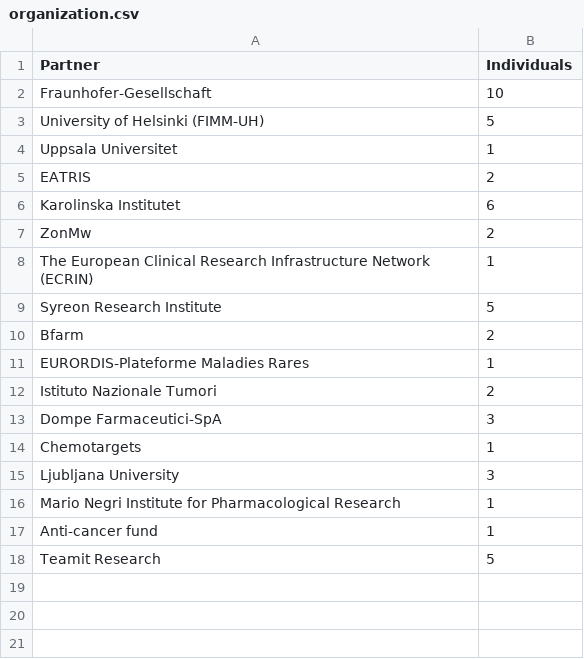
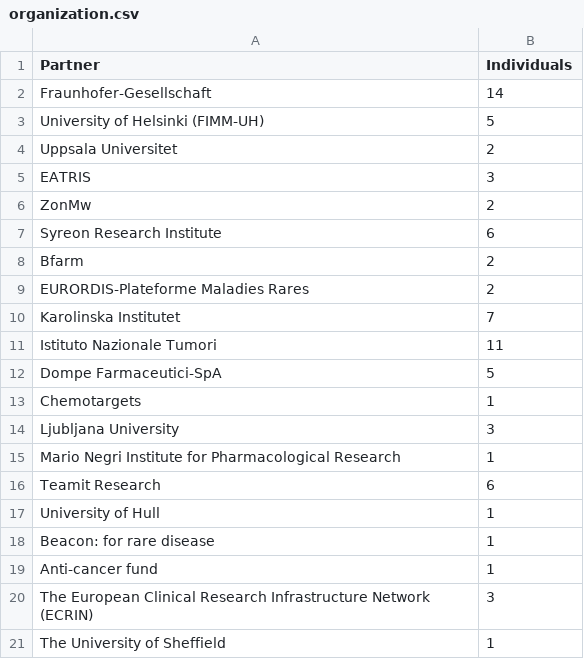
Before and after one commit to REMEDI4ALL/kg_dashboard, a CSV file: data/organization.csv, drawn as a sheet.

```diff
--- a/data/organization.csv
+++ b/data/organization.csv
@@ -1,14 +1,13 @@
 Partner,Individuals
-Fraunhofer-Gesellschaft,10
+Fraunhofer-Gesellschaft,14
 University of Helsinki (FIMM-UH),5
-Uppsala Universitet,1
-EATRIS,2
-Karolinska Institutet,6
+Uppsala Universitet,2
+EATRIS,3
 ZonMw,2
-The European Clinical Research Infrastructure Network (ECRIN),1
-Syreon Research Institute,5
+Syreon Research Institute,6
 Bfarm,2
-EURORDIS-Plateforme Maladies Rares,1
-Istituto Nazionale Tumori,2
-Dompe Farmaceutici-SpA,3
+EURORDIS-Plateforme Maladies Rares,2
+Karolinska Institutet,7
+Istituto Nazionale Tumori,11
+Dompe Farmaceutici-SpA,5
 Chemotargets,1
@@ -16,3 +15,7 @@ Ljubljana University,3
 Mario Negri Institute for Pharmacological Research,1
+Teamit Research,6
+University of Hull,1
+Beacon: for rare disease,1
 Anti-cancer fund,1
-Teamit Research,5
+The European Clinical Research Infrastructure Network (ECRIN),3
+The University of Sheffield,1
```
Also changed, not shown: data/person_info.csv, data/skills_metadata.csv, 11 other files.
